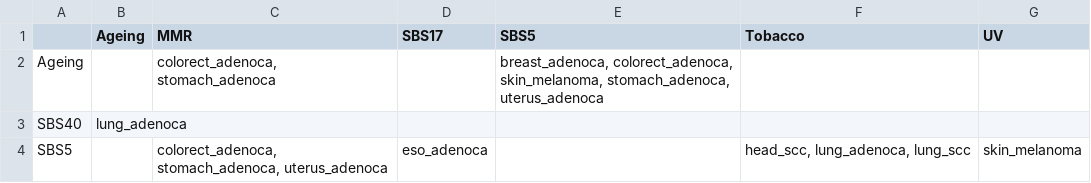
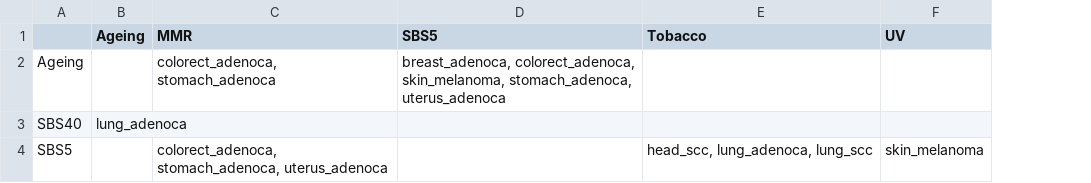
Before and after one commit to annahyan/mutsigints, a TSV file: supp_data/common_positive_interaction_tissue_summaries.tsv, drawn as a sheet; the diff names each change by its address in the sheet, - before the commit and + after, or states it on an @@ line.

```diff
--- a/supp_data/common_positive_interaction_tissue_summaries.tsv
+++ b/supp_data/common_positive_interaction_tissue_summaries.tsv
-column D (SBS17), row 4: eso_adenoca
```
Also changed, not shown: 2 other files.
